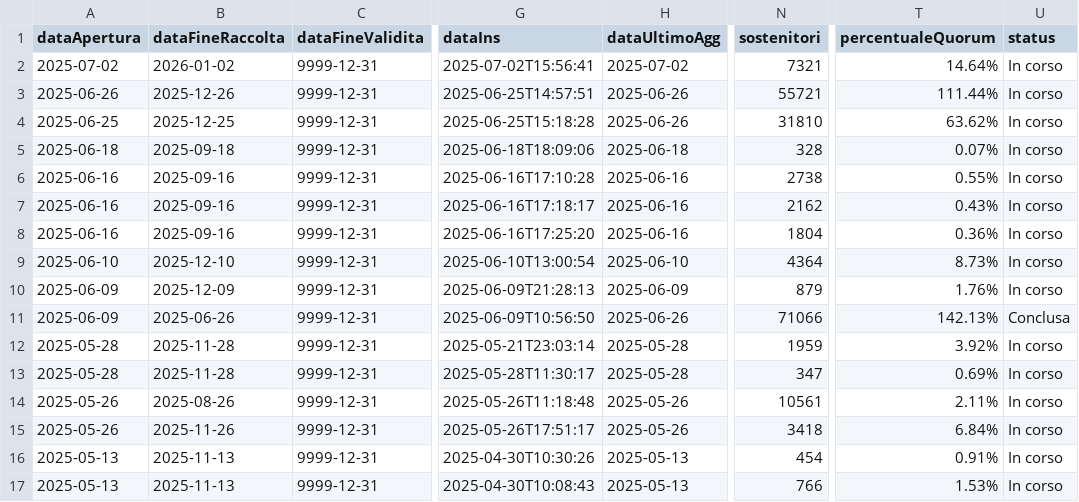
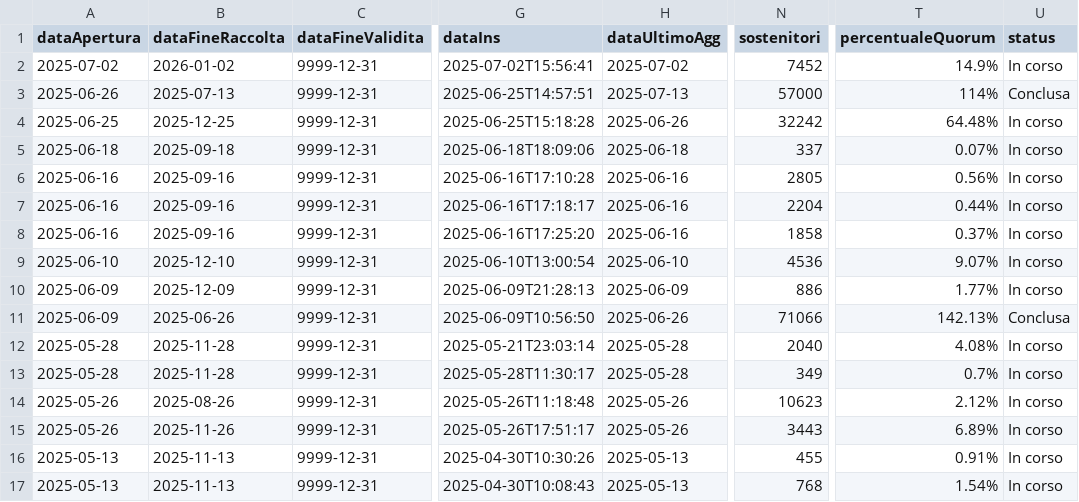
Before and after one commit to vi-enne/codici_utili, a CSV file: piattaformaFirme/firmeReferendum.csv, drawn as a sheet; only a part is shown, gaps mark what is left out; the diff covers the shown part only; the diff names each change by its address in the sheet, - before the commit and + after, or states it on an @@ line.

```diff
--- a/piattaformaFirme/firmeReferendum.csv
+++ b/piattaformaFirme/firmeReferendum.csv
-N2 (sostenitori): 7321
+N2 (sostenitori): 7452
-T2 (percentualeQuorum): 14.64%
+T2 (percentualeQuorum): 14.9%
-B3 (dataFineRaccolta): 2025-12-26
+B3 (dataFineRaccolta): 2025-07-13
-H3 (dataUltimoAgg): 2025-06-26
+H3 (dataUltimoAgg): 2025-07-13
-N3 (sostenitori): 55721
+N3 (sostenitori): 57000
-T3 (percentualeQuorum): 111.44%
+T3 (percentualeQuorum): 114%
-U3 (status): In corso
+U3 (status): Conclusa
-N4 (sostenitori): 31810
+N4 (sostenitori): 32242
-T4 (percentualeQuorum): 63.62%
+T4 (percentualeQuorum): 64.48%
-N5 (sostenitori): 328
+N5 (sostenitori): 337
-N6 (sostenitori): 2738
+N6 (sostenitori): 2805
-T6 (percentualeQuorum): 0.55%
+T6 (percentualeQuorum): 0.56%
-N7 (sostenitori): 2162
+N7 (sostenitori): 2204
-T7 (percentualeQuorum): 0.43%
+T7 (percentualeQuorum): 0.44%
-N8 (sostenitori): 1804
+N8 (sostenitori): 1858
-T8 (percentualeQuorum): 0.36%
+T8 (percentualeQuorum): 0.37%
-N9 (sostenitori): 4364
+N9 (sostenitori): 4536
-T9 (percentualeQuorum): 8.73%
+T9 (percentualeQuorum): 9.07%
-N10 (sostenitori): 879
+N10 (sostenitori): 886
-T10 (percentualeQuorum): 1.76%
+T10 (percentualeQuorum): 1.77%
-N12 (sostenitori): 1959
+N12 (sostenitori): 2040
-T12 (percentualeQuorum): 3.92%
+T12 (percentualeQuorum): 4.08%
-N13 (sostenitori): 347
+N13 (sostenitori): 349
-T13 (percentualeQuorum): 0.69%
+T13 (percentualeQuorum): 0.7%
-N14 (sostenitori): 10561
+N14 (sostenitori): 10623
-T14 (percentualeQuorum): 2.11%
+T14 (percentualeQuorum): 2.12%
-N15 (sostenitori): 3418
+N15 (sostenitori): 3443
-T15 (percentualeQuorum): 6.84%
+T15 (percentualeQuorum): 6.89%
-N16 (sostenitori): 454
+N16 (sostenitori): 455
-N17 (sostenitori): 766
+N17 (sostenitori): 768
-T17 (percentualeQuorum): 1.53%
+T17 (percentualeQuorum): 1.54%
```
Also changed, not shown: 29 edited cells elsewhere in this file.
